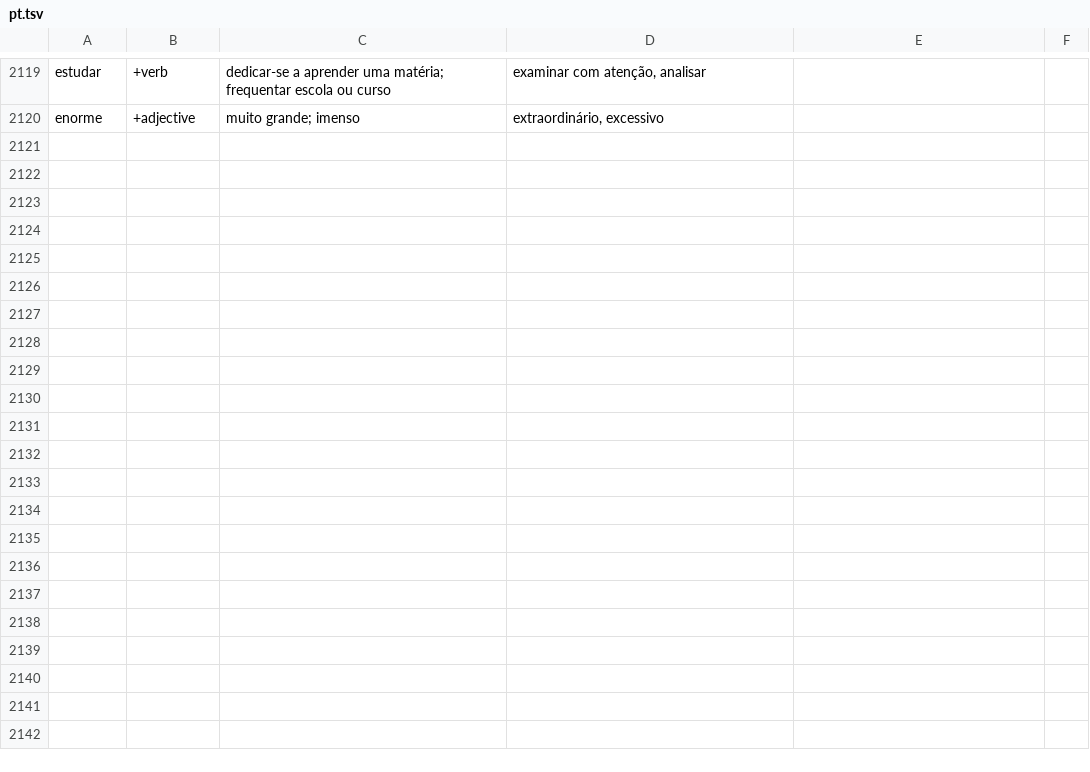
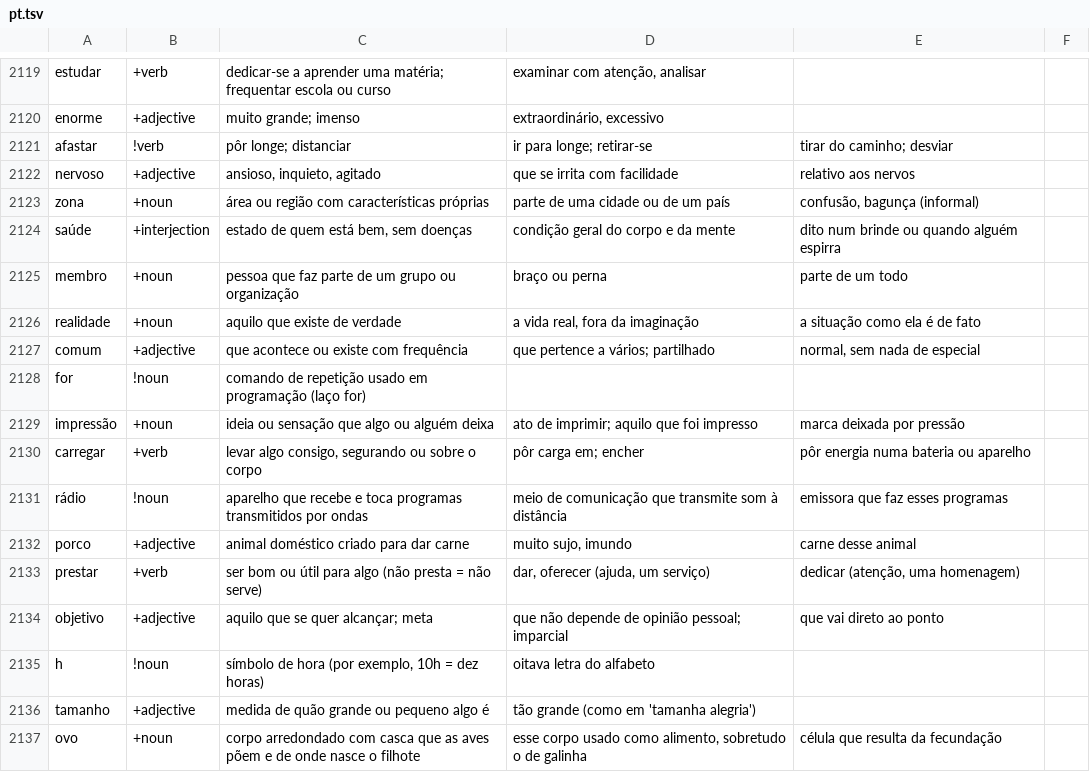
Before and after one commit to HenryYHong/dushu, a TSV file: scripts/lang/native/written/pt.tsv, drawn as a sheet; only a part is shown, gaps mark what is left out; the diff names each change by its address in the sheet, - before the commit and + after, or states it on an @@ line.

```diff
--- a/scripts/lang/native/written/pt.tsv
+++ b/scripts/lang/native/written/pt.tsv
+row 2121: afastar | !verb | pôr longe; distanciar | ir para longe; retirar-se | tirar do caminho; desviar
+row 2122: nervoso | +adjective | ansioso, inquieto, agitado | que se irrita com facilidade | relativo aos nervos
+row 2123: zona | +noun | área ou região com características próprias | parte de uma cidade ou de um país | confusão, bagunça (informal)
+row 2124: saúde | +interjection | estado de quem está bem, sem doenças | condição geral do corpo e da mente | dito num brinde ou quando alguém espirra
+row 2125: membro | +noun | pessoa que faz parte de um grupo ou organização | braço ou perna | parte de um todo
+row 2126: realidade | +noun | aquilo que existe de verdade | a vida real, fora da imaginação | a situação como ela é de fato
+row 2127: comum | +adjective | que acontece ou existe com frequência | que pertence a vários; partilhado | normal, sem nada de especial
+row 2128: for | !noun | comando de repetição usado em programação (laço for)
+row 2129: impressão | +noun | ideia ou sensação que algo ou alguém deixa | ato de imprimir; aquilo que foi impresso | marca deixada por pressão
+row 2130: carregar | +verb | levar algo consigo, segurando ou sobre o corpo | pôr carga em; encher | pôr energia numa bateria ou aparelho
+row 2131: rádio | !noun | aparelho que recebe e toca programas transmitidos por ondas | meio de comunicação que transmite som à distância | emissora que faz esses programas
+row 2132: porco | +adjective | animal doméstico criado para dar carne | muito sujo, imundo | carne desse animal
+row 2133: prestar | +verb | ser bom ou útil para algo (não presta = não serve) | dar, oferecer (ajuda, um serviço) | dedicar (atenção, uma homenagem)
+row 2134: objetivo | +adjective | aquilo que se quer alcançar; meta | que não depende de opinião pessoal; imparcial | que vai direto ao ponto
+row 2135: h | !noun | símbolo de hora (por exemplo, 10h = dez horas) | oitava letra do alfabeto
+row 2136: tamanho | +adjective | medida de quão grande ou pequeno algo é | tão grande (como em 'tamanha alegria')
+row 2137: ovo | +noun | corpo arredondado com casca que as aves põem e de onde nasce o filhote | esse corpo usado como alimento, sobretudo o de galinha | célula que resulta da fecundação
```
Also changed, not shown: scripts/lang/native/written/de.tsv, scripts/lang/native/written/es.tsv, 18 other files.
